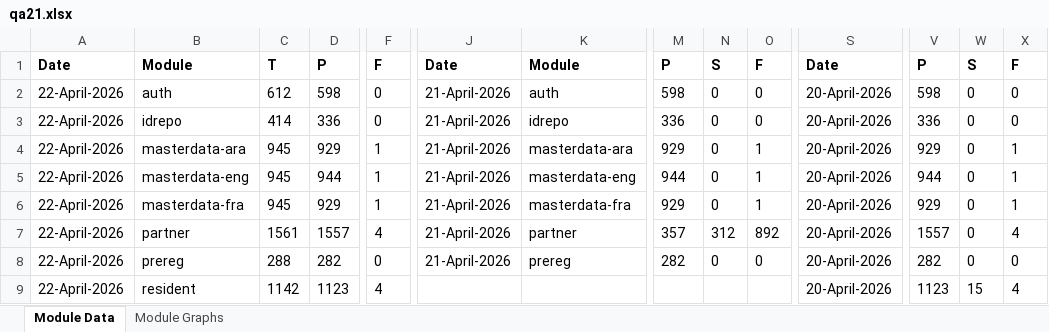
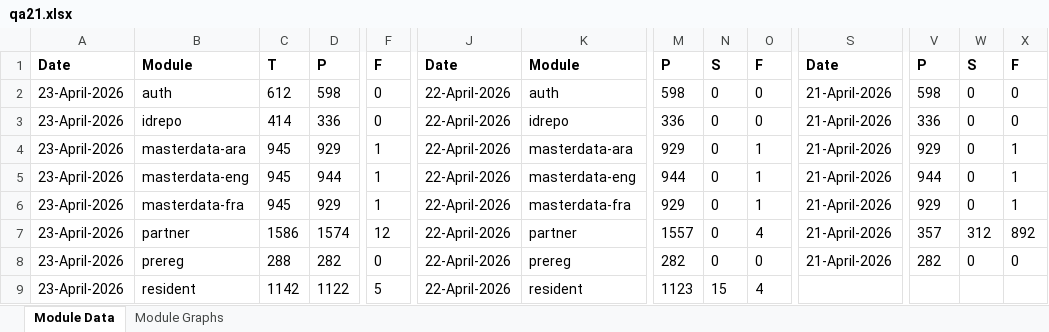
Before and after one commit to mosip/test-management, an Excel workbook: minio-report-tracker/xlxs/qa21.xlsx, sheet Module Data, drawn as a sheet; only a part is shown, gaps mark what is left out; values as stored, in another font and other column widths than the file's, no borders; the diff covers the shown part only; the diff names each change by its address in the sheet, - before the commit and + after, or states it on an @@ line.

```diff
--- a/minio-report-tracker/xlxs/qa21.xlsx (sheet Module Data)
+++ b/minio-report-tracker/xlxs/qa21.xlsx (sheet Module Data)
-A2:A9: 22-April-2026
+A2:A9: 23-April-2026
-J2:J8: 21-April-2026
+J2:J8: 22-April-2026
-S2:S8: 20-April-2026
+S2:S8: 21-April-2026
-C7: 1561
+C7: 1586
-D7: 1557
+D7: 1574
-F7: 4
+F7: 12
-M7: 357
+M7: 1557
-N7: 312
+N7: 0
-O7: 892
+O7: 4
-V7: 1557
+V7: 357
-W7: 0
+W7: 312
-X7: 4
+X7: 892
-D9: 1123
+D9: 1122
-F9: 4
+F9: 5
-J9: (empty)
+J9: 22-April-2026
-K9: (empty)
+K9: resident
-M9: (empty)
+M9: 1123
-N9: (empty)
+N9: 15
-O9: (empty)
+O9: 4
-S9: 20-April-2026
+S9: (empty)
-V9: 1123
+V9: (empty)
-W9: 15
+W9: (empty)
-X9: 4
+X9: (empty)
```
Also changed, not shown: 7 edited cells elsewhere in this sheet, charts or pictures, minio-report-tracker/xlxs/collab.xlsx, minio-report-tracker/xlxs/dev.xlsx, 13 other files.
